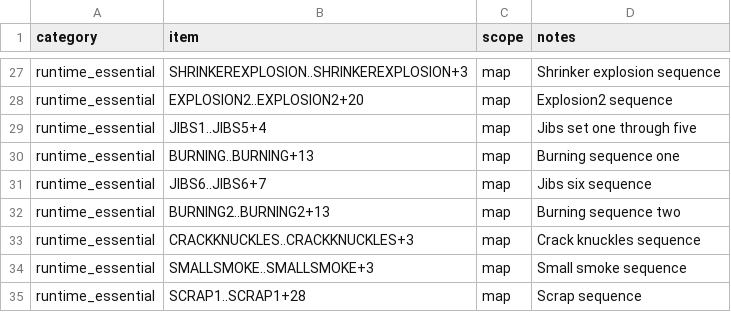
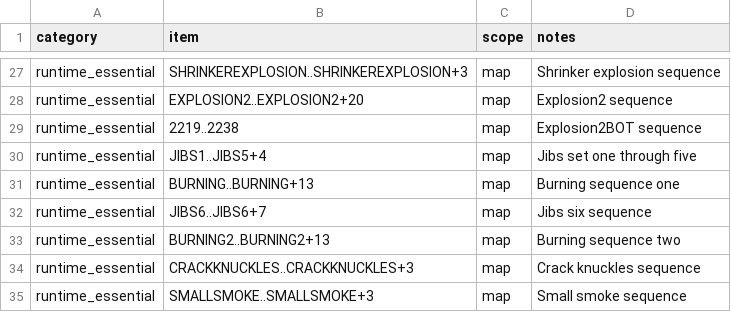
Before and after one commit to ThomasFarstrike/DukeNano3D, a CSV file: data/tile_model/tile_baselines.csv, drawn as a sheet; only a part is shown, gaps mark what is left out; the shorter side is filled out with more unchanged rows.

Commit message:
Fix pipe bomb on floor artifact (showing tile 2060)

```diff
--- a/data/tile_model/tile_baselines.csv
+++ b/data/tile_model/tile_baselines.csv
@@ -28,2 +28,3 @@ runtime_essential,SHRINKEREXPLOSION..SHRINKEREXPLOSION+3,map,Shrinker explosion
 runtime_essential,EXPLOSION2..EXPLOSION2+20,map,Explosion2 sequence
+runtime_essential,2219..2238,map,Explosion2BOT sequence
 runtime_essential,JIBS1..JIBS5+4,map,Jibs set one through five
```
